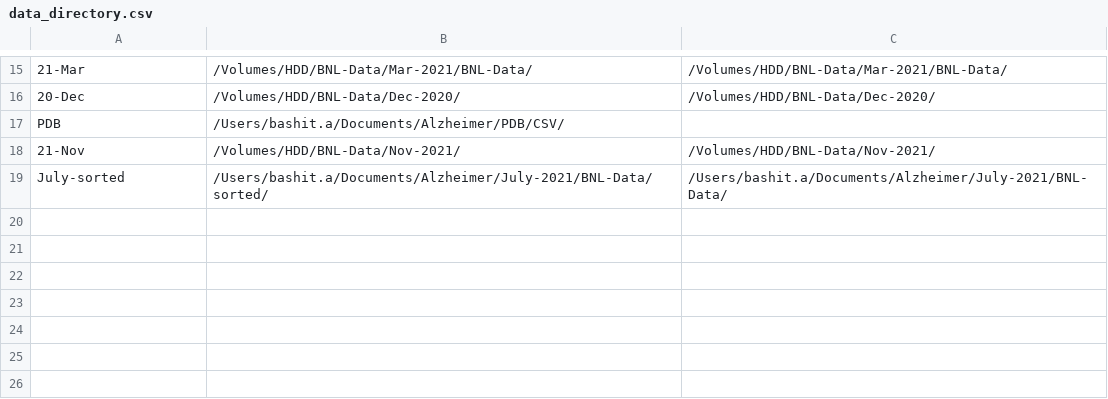
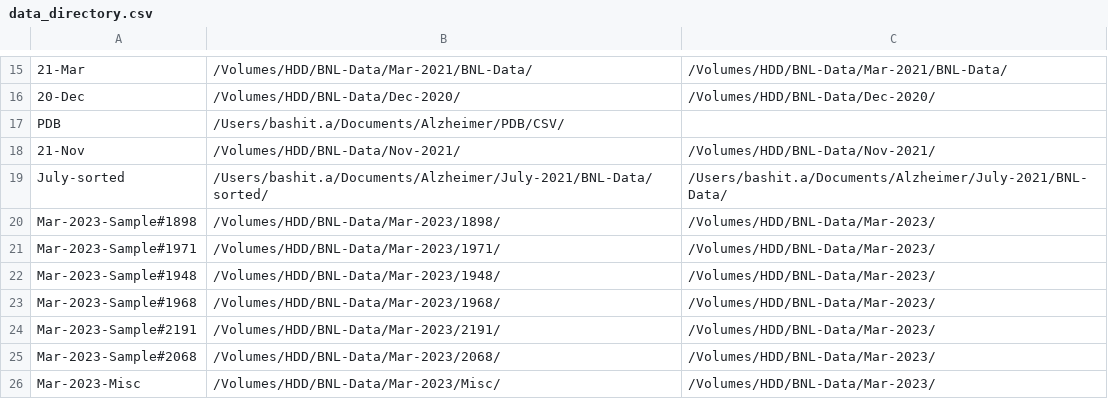
Before and after one commit to eeedinar/Alzheimers, a CSV file: data_directory.csv, drawn as a sheet; only a part is shown, gaps mark what is left out; the diff names each change by its address in the sheet, - before the commit and + after, or states it on an @@ line.

```diff
--- a/data_directory.csv
+++ b/data_directory.csv
+row 20: Mar-2023-Sample#1898 | /Volumes/HDD/BNL-Data/Mar-2023/1898/ | /Volumes/HDD/BNL-Data/Mar-2023/
+row 21: Mar-2023-Sample#1971 | /Volumes/HDD/BNL-Data/Mar-2023/1971/ | /Volumes/HDD/BNL-Data/Mar-2023/
+row 22: Mar-2023-Sample#1948 | /Volumes/HDD/BNL-Data/Mar-2023/1948/ | /Volumes/HDD/BNL-Data/Mar-2023/
+row 23: Mar-2023-Sample#1968 | /Volumes/HDD/BNL-Data/Mar-2023/1968/ | /Volumes/HDD/BNL-Data/Mar-2023/
+row 24: Mar-2023-Sample#2191 | /Volumes/HDD/BNL-Data/Mar-2023/2191/ | /Volumes/HDD/BNL-Data/Mar-2023/
+row 25: Mar-2023-Sample#2068 | /Volumes/HDD/BNL-Data/Mar-2023/2068/ | /Volumes/HDD/BNL-Data/Mar-2023/
+row 26: Mar-2023-Misc | /Volumes/HDD/BNL-Data/Mar-2023/Misc/ | /Volumes/HDD/BNL-Data/Mar-2023/
```
Also changed, not shown: 15 other files.
